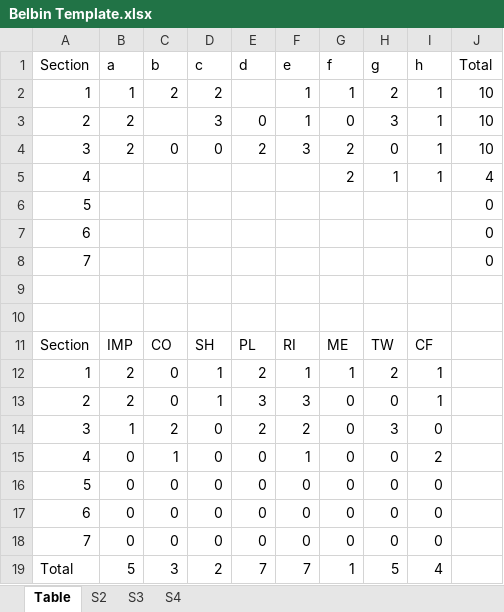
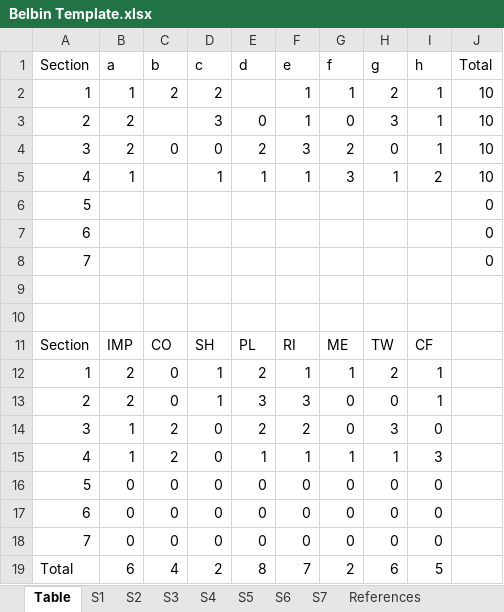
Before and after one commit to rijulg/PersonalityQuestionnaires, an Excel workbook: Belbin Template.xlsx, sheet Table, drawn as a sheet; values as stored, in another font and other column widths than the file's, no cell formats; removed rows and columns are numbered as before the commit, all else as after; the diff names each change by its address in the sheet, - before the commit and + after, or states it on an @@ line.

```diff
--- a/Belbin Template.xlsx (sheet Table)
+++ b/Belbin Template.xlsx (sheet Table)
+sheet tab: S1
+sheet tab: S5
+sheet tab: S6
+sheet tab: S7
+sheet tab: References
-row 5: 4 |  |  |  |  |  | 2 | 1 | 1 | 4
+row 5: 4 | 1 |  | 1 | 1 | 1 | 3 | 1 | 2 | 10
-B15 (a): 0
+B15 (a): 1
-C15 (b): 1
+C15 (b): 2
-E15 (d): 0
+E15 (d): 1
-G15 (f): 0
+G15 (f): 1
-H15 (g): 0
+H15 (g): 1
-I15 (h): 2
+I15 (h): 3
-B19 (a): 5
+B19 (a): 6
-C19 (b): 3
+C19 (b): 4
-E19 (d): 7
+E19 (d): 8
-G19 (f): 1
+G19 (f): 2
-H19 (g): 5
+H19 (g): 6
-I19 (h): 4
+I19 (h): 5
```
Also changed, not shown: sheet S2, sheet S3, sheet S4, cell formats.
